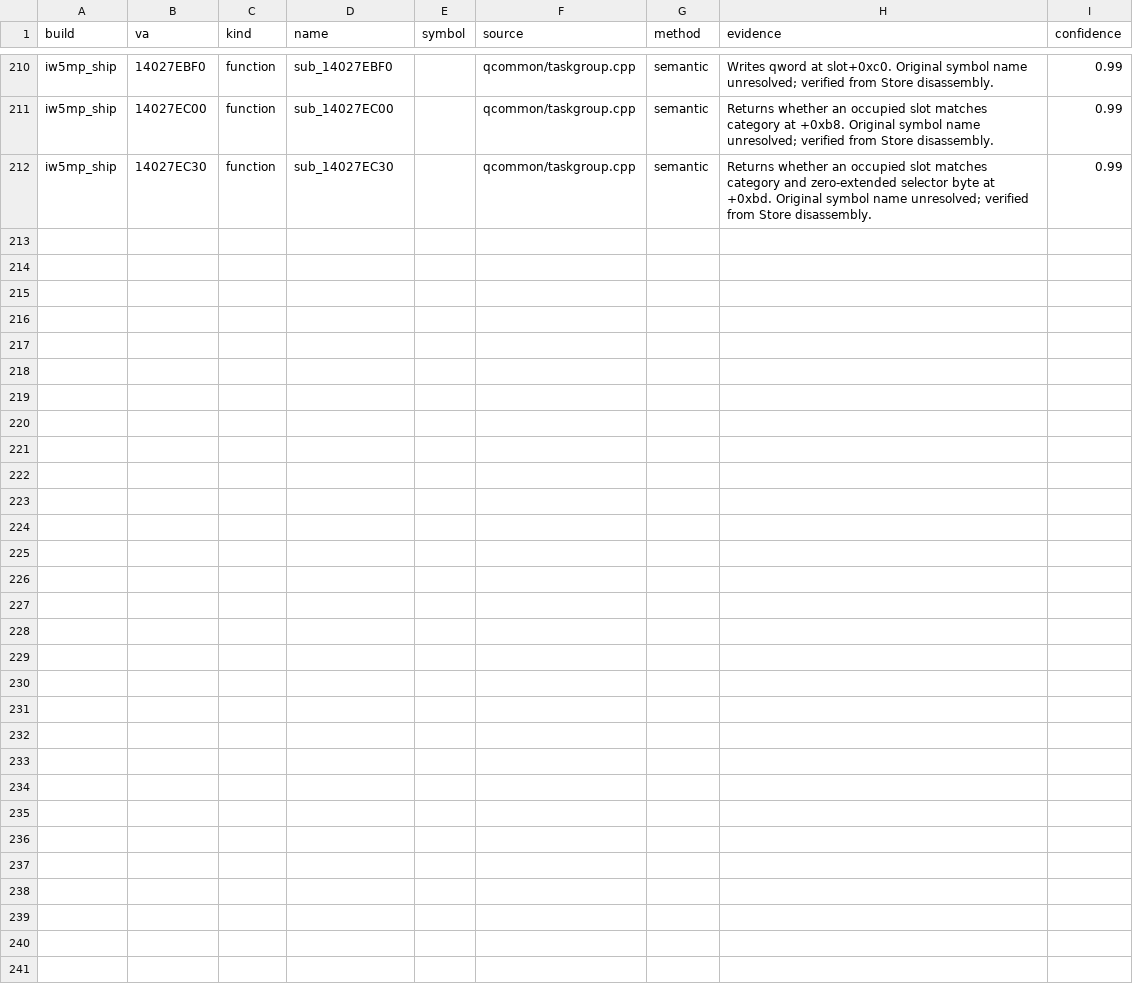
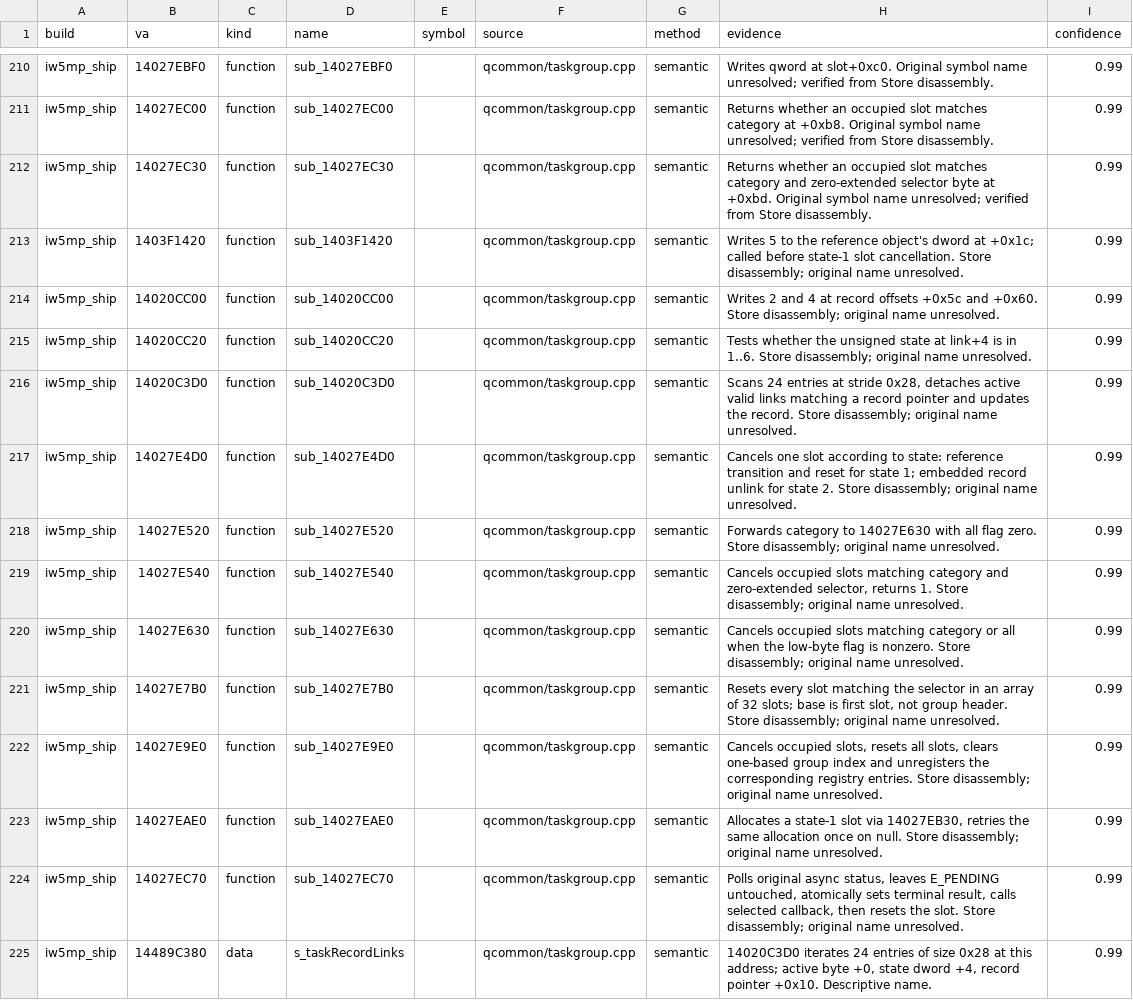
Before and after one commit to lizardpeter/modern-warfare-3-decomp, a TSV file: records/names.tsv, drawn as a sheet; only a part is shown, gaps mark what is left out.

Commit message:
Reconstruct task cancellation, shutdown and completion dispatch from Store code

```diff
--- a/records/names.tsv
+++ b/records/names.tsv
@@ -212 +212,14 @@ iw5mp_ship	14027EC00	function	sub_14027EC00		qcommon/taskgroup.cpp	semantic	Retu
 iw5mp_ship	14027EC30	function	sub_14027EC30		qcommon/taskgroup.cpp	semantic	Returns whether an occupied slot matches category and zero-extended selector byte at +0xbd. Original symbol name unresolved; verified from Store disassembly.	0.99
+iw5mp_ship	1403F1420	function	sub_1403F1420		qcommon/taskgroup.cpp	semantic	Writes 5 to the reference object's dword at +0x1c; called before state-1 slot cancellation. Store disassembly; original name unresolved.	0.99
+iw5mp_ship	14020CC00	function	sub_14020CC00		qcommon/taskgroup.cpp	semantic	Writes 2 and 4 at record offsets +0x5c and +0x60. Store disassembly; original name unresolved.	0.99
+iw5mp_ship	14020CC20	function	sub_14020CC20		qcommon/taskgroup.cpp	semantic	Tests whether the unsigned state at link+4 is in 1..6. Store disassembly; original name unresolved.	0.99
+iw5mp_ship	14020C3D0	function	sub_14020C3D0		qcommon/taskgroup.cpp	semantic	Scans 24 entries at stride 0x28, detaches active valid links matching a record pointer and updates the record. Store disassembly; original name unresolved.	0.99
+iw5mp_ship	14027E4D0	function	sub_14027E4D0		qcommon/taskgroup.cpp	semantic	Cancels one slot according to state: reference transition and reset for state 1; embedded record unlink for state 2. Store disassembly; original name unresolved.	0.99
+iw5mp_ship	14027E520	function	sub_14027E520		qcommon/taskgroup.cpp	semantic	Forwards category to 14027E630 with all flag zero. Store disassembly; original name unresolved.	0.99
+iw5mp_ship	14027E540	function	sub_14027E540		qcommon/taskgroup.cpp	semantic	Cancels occupied slots matching category and zero-extended selector, returns 1. Store disassembly; original name unresolved.	0.99
+iw5mp_ship	14027E630	function	sub_14027E630		qcommon/taskgroup.cpp	semantic	Cancels occupied slots matching category or all when the low-byte flag is nonzero. Store disassembly; original name unresolved.	0.99
+iw5mp_ship	14027E7B0	function	sub_14027E7B0		qcommon/taskgroup.cpp	semantic	Resets every slot matching the selector in an array of 32 slots; base is first slot, not group header. Store disassembly; original name unresolved.	0.99
+iw5mp_ship	14027E9E0	function	sub_14027E9E0		qcommon/taskgroup.cpp	semantic	Cancels occupied slots, resets all slots, clears one-based group index and unregisters the corresponding registry entries. Store disassembly; original name unresolved.	0.99
+iw5mp_ship	14027EAE0	function	sub_14027EAE0		qcommon/taskgroup.cpp	semantic	Allocates a state-1 slot via 14027EB30, retries the same allocation once on null. Store disassembly; original name unresolved.	0.99
+iw5mp_ship	14027EC70	function	sub_14027EC70		qcommon/taskgroup.cpp	semantic	Polls original async status, leaves E_PENDING untouched, atomically sets terminal result, calls selected callback, then resets the slot. Store disassembly; original name unresolved.	0.99
+iw5mp_ship	14489C380	data	s_taskRecordLinks		qcommon/taskgroup.cpp	semantic	14020C3D0 iterates 24 entries of size 0x28 at this address; active byte +0, state dword +4, record pointer +0x10. Descriptive name.	0.99
```
Also changed, not shown: 5 other files.
